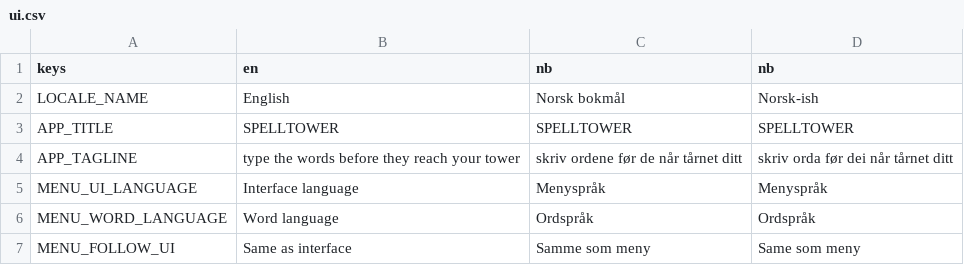
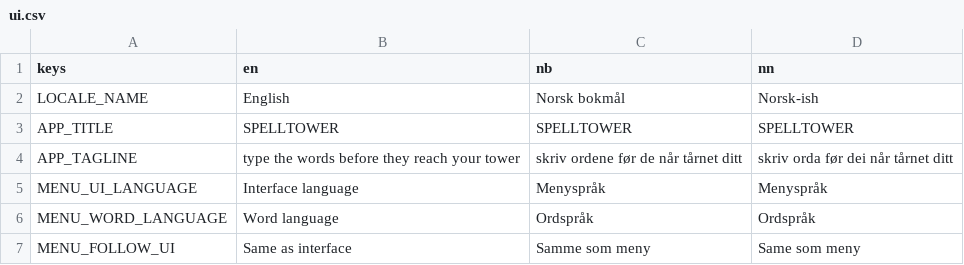
Before and after one commit to HackITGuys/Spell-Tower, a CSV file: i18n/ui.csv, drawn as a sheet; only a part is shown.

Commit message:
Update ui.csv

```diff
--- a/i18n/ui.csv
+++ b/i18n/ui.csv
@@ -1,2 +1,2 @@
-keys,en,nb,nb
+keys,en,nb,nn
 LOCALE_NAME,English,Norsk bokmål,Norsk-ish
```
